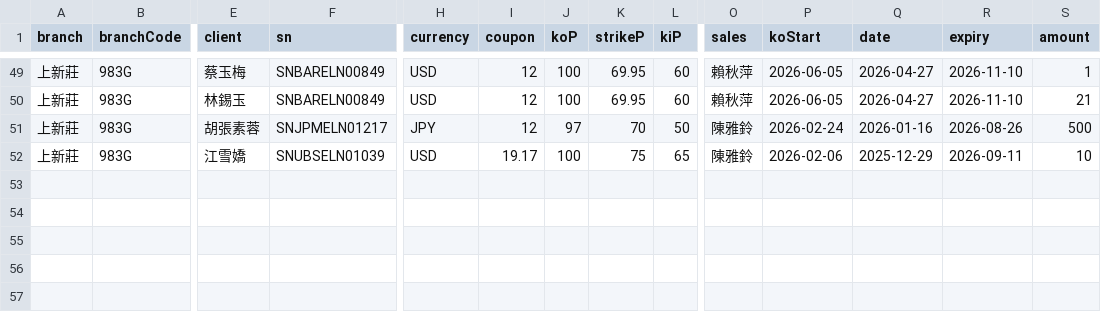
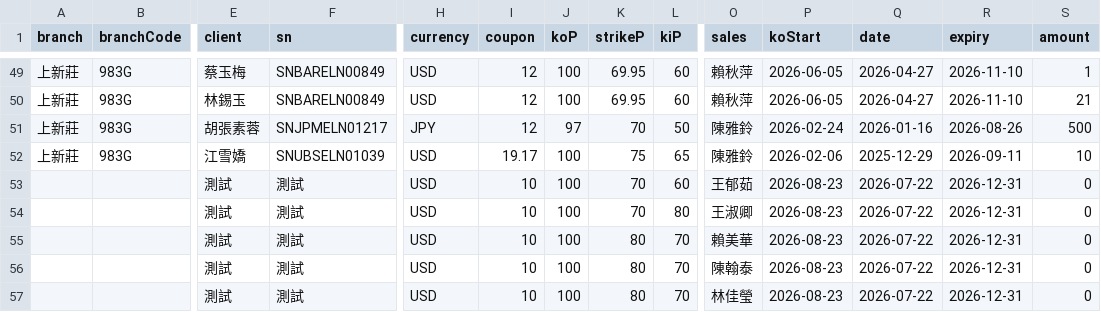
Before and after one commit to hpisokplay/fcn-dashboard, a CSV file: data.csv, drawn as a sheet; only a part is shown, gaps mark what is left out; rows hold the shown columns only; the diff names each change by its address in the sheet, - before the commit and + after, or states it on an @@ line.

Commit message:
Update data.csv (web entry)

```diff
--- a/data.csv
+++ b/data.csv
+row 53:  |  | 測試 | 測試 | USD | 10 | 100 | 70 | 60 | 王郁茹 | 2026-08-23 | 2026-07-22 | 2026-12-31 | 0
+row 54:  |  | 測試 | 測試 | USD | 10 | 100 | 70 | 80 | 王淑卿 | 2026-08-23 | 2026-07-22 | 2026-12-31 | 0
+row 55:  |  | 測試 | 測試 | USD | 10 | 100 | 80 | 70 | 賴美華 | 2026-08-23 | 2026-07-22 | 2026-12-31 | 0
+row 56:  |  | 測試 | 測試 | USD | 10 | 100 | 80 | 70 | 陳翰泰 | 2026-08-23 | 2026-07-22 | 2026-12-31 | 0
+row 57:  |  | 測試 | 測試 | USD | 10 | 100 | 80 | 70 | 林佳瑩 | 2026-08-23 | 2026-07-22 | 2026-12-31 | 0
```
